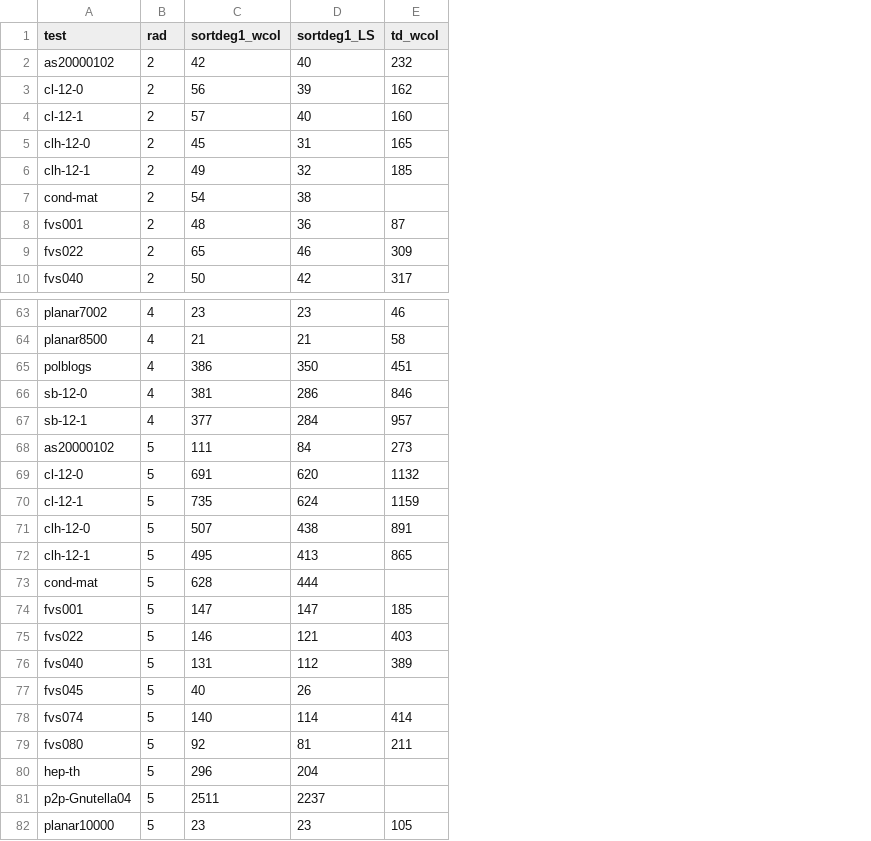
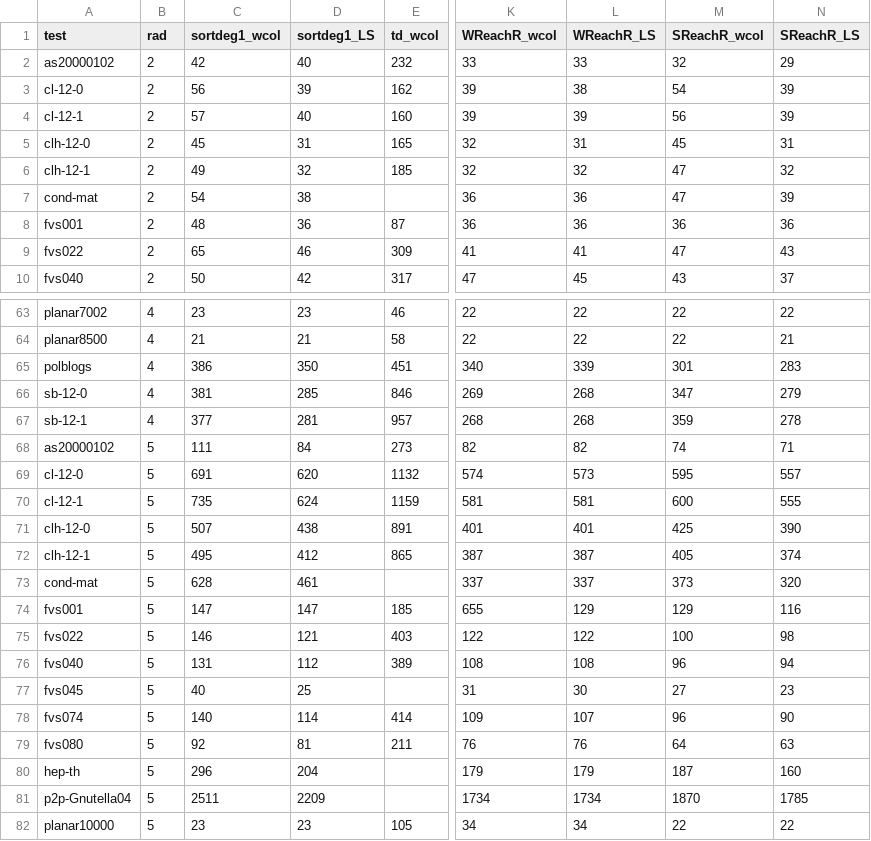
Before and after one commit to Swistakk/Sparsity, a CSV file: networks/big_LS_rep.csv, drawn as a sheet; only a part is shown, gaps mark what is left out; the diff covers the shown part only; the diff names each change by its address in the sheet, - before the commit and + after, or states it on an @@ line.

```diff
--- a/networks/big_LS_rep.csv
+++ b/networks/big_LS_rep.csv
+column K (WReachR_wcol), rows 2-10: 33 | 39 | 39 | 32 | 32 | 36 | 36 | 41 | 47; rows 63-82: 22 | 22 | 340 | 269 | 268 | 82 | 574 | 581 | 401 | 387 | 337 | 655 | 122 | 108 | 31 | 109 | 76 | 179 | 1734 | 34
+column L (WReachR_LS), rows 2-10: 33 | 38 | 39 | 31 | 32 | 36 | 36 | 41 | 45; rows 63-82: 22 | 22 | 339 | 268 | 268 | 82 | 573 | 581 | 401 | 387 | 337 | 129 | 122 | 108 | 30 | 107 | 76 | 179 | 1734 | 34
+column M (SReachR_wcol), rows 2-10: 32 | 54 | 56 | 45 | 47 | 47 | 36 | 47 | 43; rows 63-82: 22 | 22 | 301 | 347 | 359 | 74 | 595 | 600 | 425 | 405 | 373 | 129 | 100 | 96 | 27 | 96 | 64 | 187 | 1870 | 22
+column N (SReachR_LS), rows 2-10: 29 | 39 | 39 | 31 | 32 | 39 | 36 | 43 | 37; rows 63-82: 22 | 21 | 283 | 279 | 278 | 71 | 557 | 555 | 390 | 374 | 320 | 116 | 98 | 94 | 23 | 90 | 63 | 160 | 1785 | 22
-D66 (sortdeg1_LS): 286
+D66 (sortdeg1_LS): 285
-D67 (sortdeg1_LS): 284
+D67 (sortdeg1_LS): 281
-D72 (sortdeg1_LS): 413
+D72 (sortdeg1_LS): 412
-D73 (sortdeg1_LS): 444
+D73 (sortdeg1_LS): 461
-D77 (sortdeg1_LS): 26
+D77 (sortdeg1_LS): 25
-D81 (sortdeg1_LS): 2237
+D81 (sortdeg1_LS): 2209
```
Also changed, not shown: 9 edited cells elsewhere in this file, networks/big_rep.csv, networks/huge_LS_rep.csv, 1 other file.
